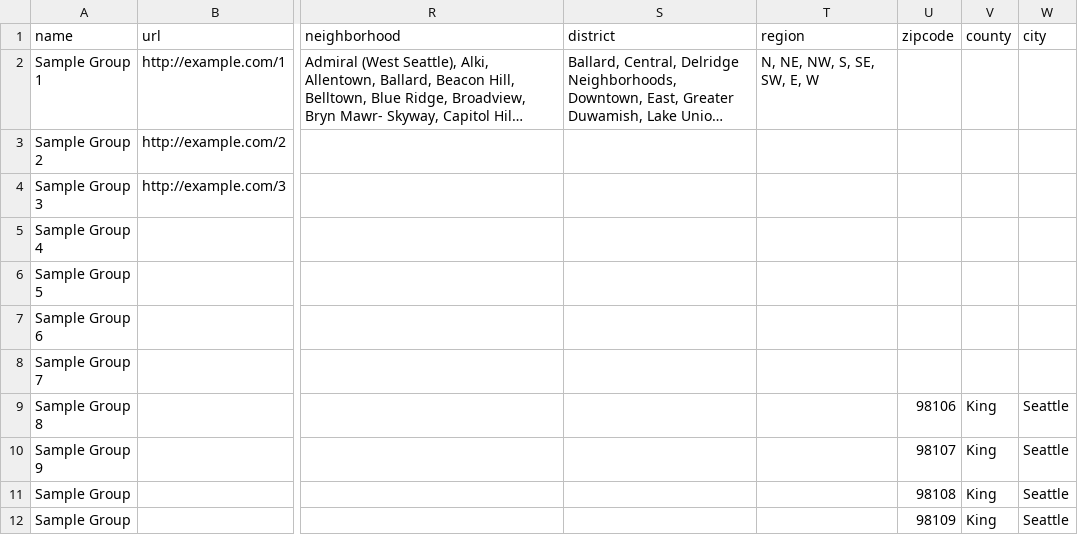
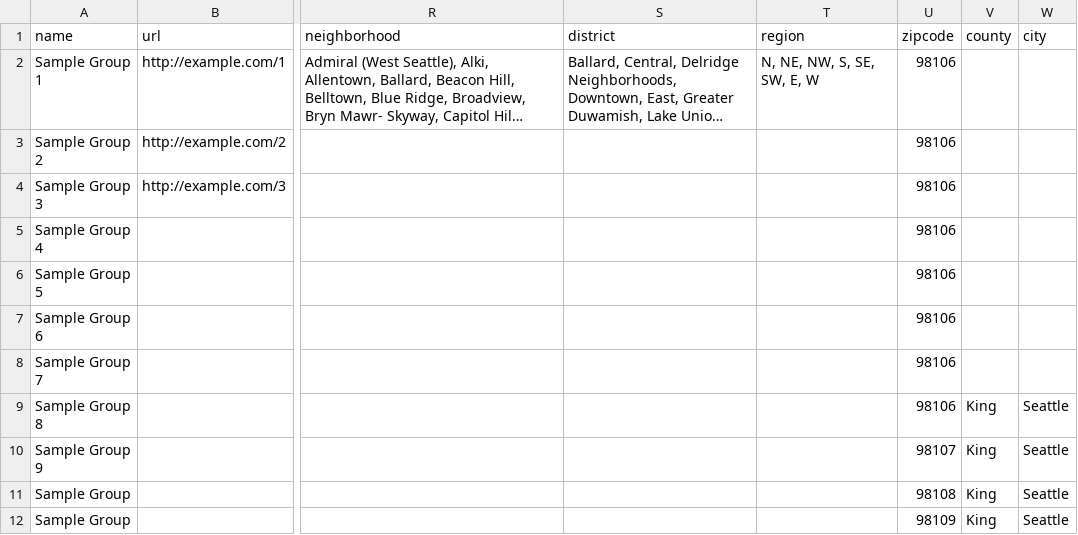
Before and after one commit to codeforamerica/Data-Wiki, a CSV file: sites/all/sample_data/PreloadGeoTaxonomyData.csv, drawn as a sheet; only a part is shown, gaps mark what is left out; long unchanged cells end in …; the diff names each change by its address in the sheet, - before the commit and + after, or states it on an @@ line.

```diff
--- a/sites/all/sample_data/PreloadGeoTaxonomyData.csv
+++ b/sites/all/sample_data/PreloadGeoTaxonomyData.csv
-U2:U8 (zipcode): (empty)
+U2:U8 (zipcode): 98106
```
Also changed, not shown: 36 other files.
